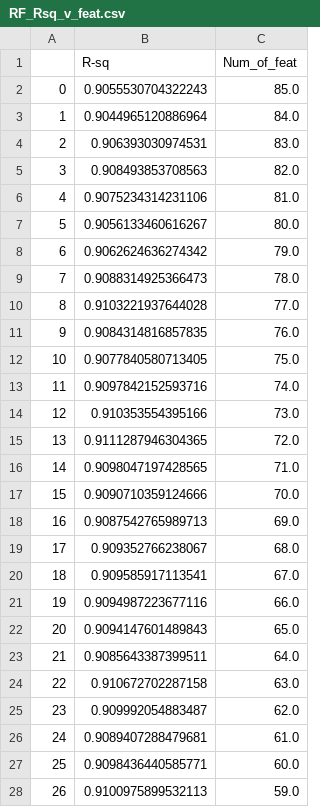
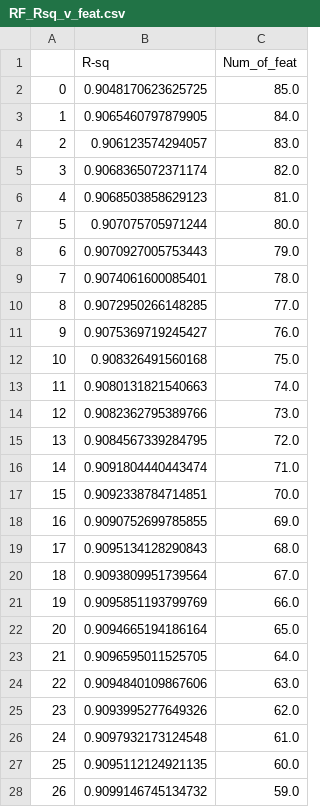
Before and after one commit to danielosetiawan/Ames_Housing_ML, a CSV file: data/RF_Rsq_v_feat.csv, drawn as a sheet; only a part is shown; the diff covers the shown part only.

```diff
--- a/data/RF_Rsq_v_feat.csv
+++ b/data/RF_Rsq_v_feat.csv
@@ -1,28 +1,28 @@
 ,R-sq,Num_of_feat
-0,0.9055530704322243,85.0
-1,0.9044965120886964,84.0
-2,0.906393030974531,83.0
-3,0.908493853708563,82.0
-4,0.9075234314231106,81.0
-5,0.9056133460616267,80.0
-6,0.9062624636274342,79.0
-7,0.9088314925366473,78.0
-8,0.9103221937644028,77.0
-9,0.9084314816857835,76.0
-10,0.9077840580713405,75.0
-11,0.9097842152593716,74.0
-12,0.910353554395166,73.0
-13,0.9111287946304365,72.0
-14,0.9098047197428565,71.0
-15,0.9090710359124666,70.0
-16,0.9087542765989713,69.0
-17,0.909352766238067,68.0
-18,0.909585917113541,67.0
-19,0.9094987223677116,66.0
-20,0.9094147601489843,65.0
-21,0.9085643387399511,64.0
-22,0.910672702287158,63.0
-23,0.909992054883487,62.0
-24,0.9089407288479681,61.0
-25,0.9098436440585771,60.0
-26,0.9100975899532113,59.0
+0,0.9048170623625725,85.0
+1,0.9065460797879905,84.0
+2,0.906123574294057,83.0
+3,0.9068365072371174,82.0
+4,0.9068503858629123,81.0
+5,0.907075705971244,80.0
+6,0.9070927005753443,79.0
+7,0.9074061600085401,78.0
+8,0.9072950266148285,77.0
+9,0.9075369719245427,76.0
+10,0.908326491560168,75.0
+11,0.9080131821540663,74.0
+12,0.9082362795389766,73.0
+13,0.9084567339284795,72.0
+14,0.9091804440443474,71.0
+15,0.9092338784714851,70.0
+16,0.9090752699785855,69.0
+17,0.9095134128290843,68.0
+18,0.9093809951739564,67.0
+19,0.9095851193799769,66.0
+20,0.9094665194186164,65.0
+21,0.9096595011525705,64.0
+22,0.9094840109867606,63.0
+23,0.9093995277649326,62.0
+24,0.9097932173124548,61.0
+25,0.9095112124921135,60.0
+26,0.9099146745134732,59.0
```
Also changed, not shown: 58 edited cells elsewhere in this file, 1 other file.
